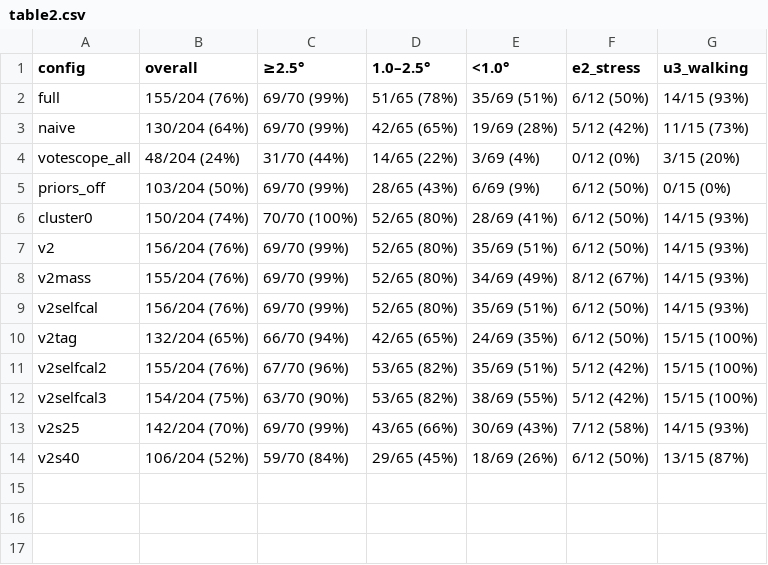
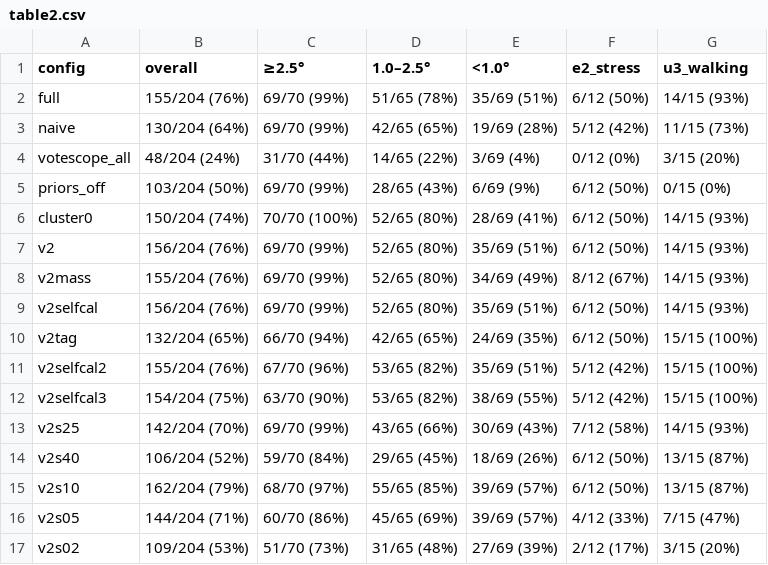
Before and after one commit to PinkFloid/3dgs_gaze, a CSV file: docs/E1_DATA/table2.csv, drawn as a sheet.

```diff
--- a/docs/E1_DATA/table2.csv
+++ b/docs/E1_DATA/table2.csv
@@ -14 +14,4 @@ v2s25,142/204 (70%),69/70 (99%),43/65 (66%),30/69 (43%),7/12 (58%),14/15 (93%)
 v2s40,106/204 (52%),59/70 (84%),29/65 (45%),18/69 (26%),6/12 (50%),13/15 (87%)
+v2s10,162/204 (79%),68/70 (97%),55/65 (85%),39/69 (57%),6/12 (50%),13/15 (87%)
+v2s05,144/204 (71%),60/70 (86%),45/65 (69%),39/69 (57%),4/12 (33%),7/15 (47%)
+v2s02,109/204 (53%),51/70 (73%),31/65 (48%),27/69 (39%),2/12 (17%),3/15 (20%)
```
Also changed, not shown: 7 other files.
